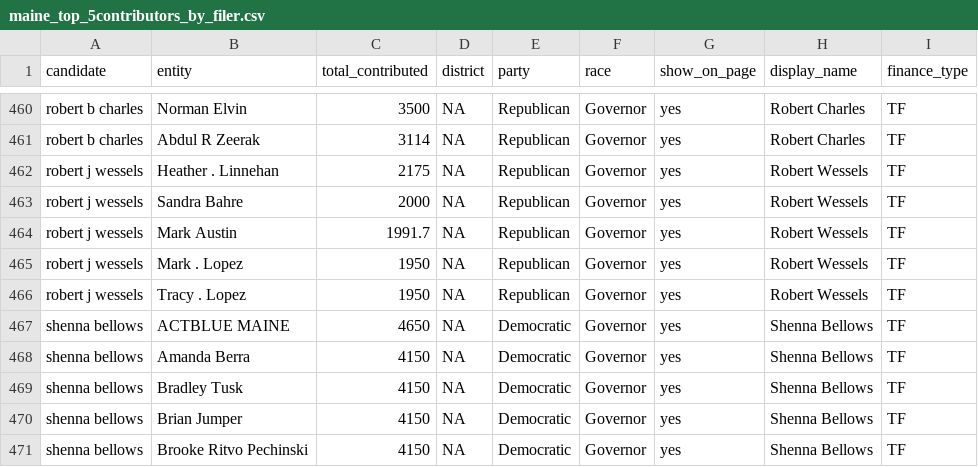
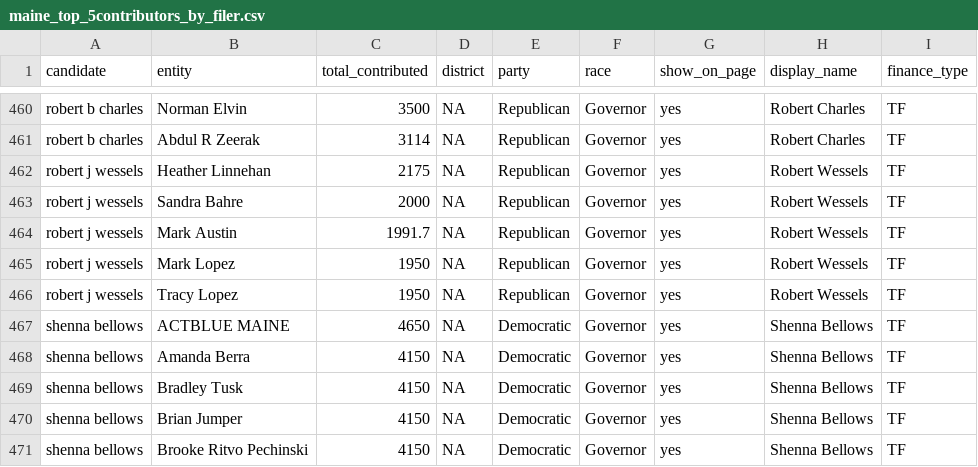
Before and after one commit to aarushisahejpal/maine-monitor-campaign-finance, a CSV file: viz/data/clean/maine_top_5contributors_by_filer.csv, drawn as a sheet; only a part is shown, gaps mark what is left out; the diff names each change by its address in the sheet, - before the commit and + after, or states it on an @@ line.

Commit message:
Clean donor/payee names: remove stray periods from middle initials

```diff
--- a/viz/data/clean/maine_top_5contributors_by_filer.csv
+++ b/viz/data/clean/maine_top_5contributors_by_filer.csv
-B462 (entity): Heather . Linnehan
+B462 (entity): Heather Linnehan
-B465 (entity): Mark . Lopez
+B465 (entity): Mark Lopez
-B466 (entity): Tracy . Lopez
+B466 (entity): Tracy Lopez
```
Also changed, not shown: 1 other file.
